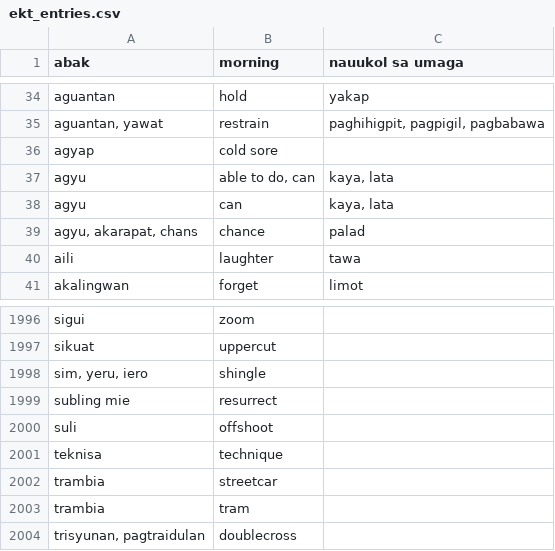
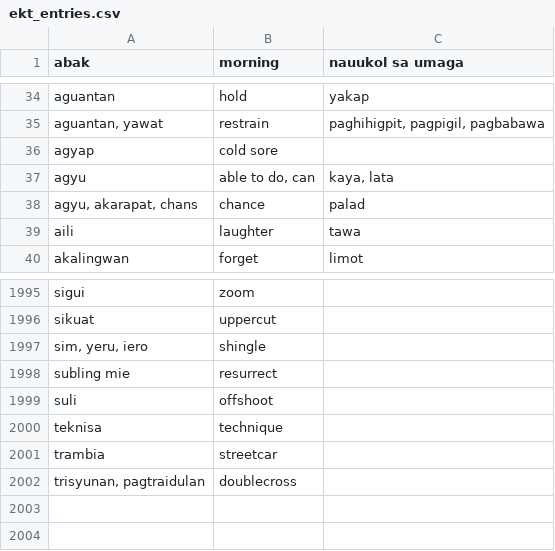
Before and after one commit to myasul/ekt_dictionary, a CSV file: csvs/ekt_entries.csv (was ekt_entries.csv), drawn as a sheet; only a part is shown, gaps mark what is left out; the diff names each change by its address in the sheet, - before the commit and + after, or states it on an @@ line.

```diff
--- a/ekt_entries.csv
+++ b/csvs/ekt_entries.csv
-row 38: agyu | can | kaya, lata
-row 2003: trambia | tram
```
Also changed, not shown: 5 other files.
